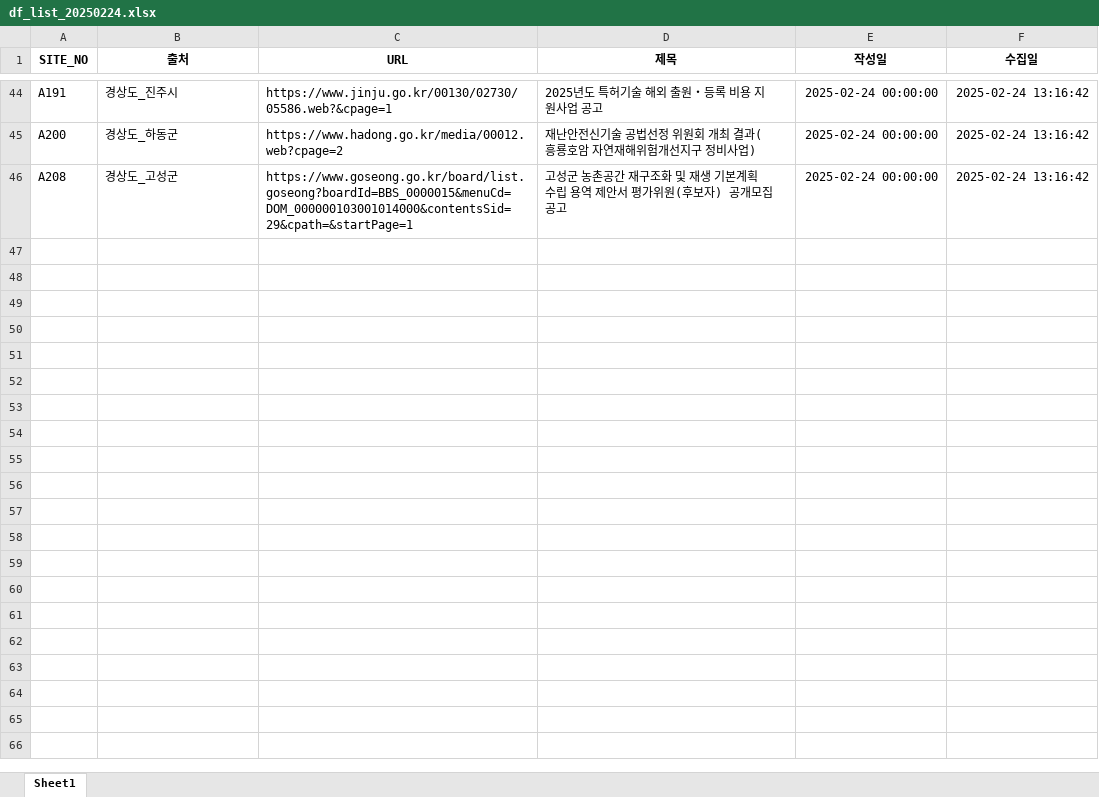
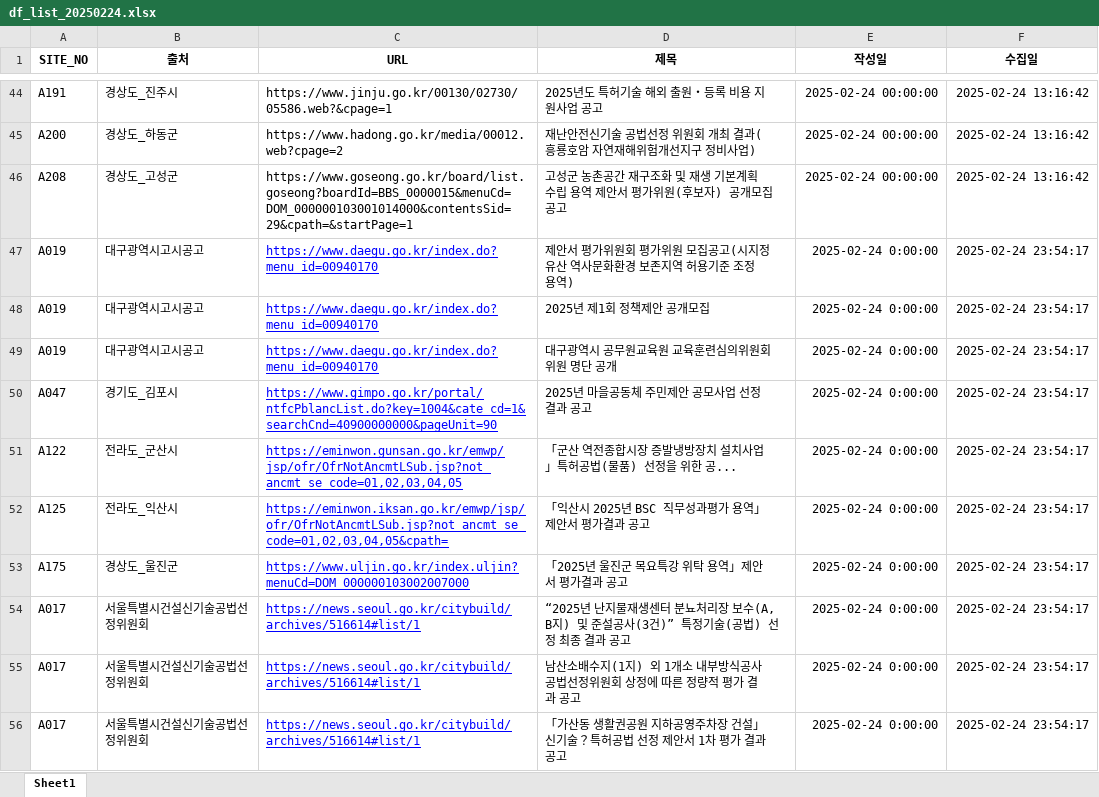
Before and after one commit to thingkinggg/crawl_info, an Excel workbook: df_list_20250224.xlsx, sheet Sheet1, drawn as a sheet; only a part is shown, gaps mark what is left out; values as stored, in another font and other column widths than the file's, no borders; charts and pictures not drawn; the diff covers the shown part only; the diff names each change by its address in the sheet, - before the commit and + after, or states it on an @@ line.

```diff
--- a/df_list_20250224.xlsx (sheet Sheet1)
+++ b/df_list_20250224.xlsx (sheet Sheet1)
+row 47: A019 | 대구광역시고시공고 | https://www.daegu.go.kr/index.do?menu_id=00940170 | 제안서 평가위원회 평가위원 모집공고(시지정유산 역사문화환경 보존지역 허용기준 조정 용역) | 2025-02-24 0:00:00 | 2025-02-24 23:54:17
+row 48: A019 | 대구광역시고시공고 | https://www.daegu.go.kr/index.do?menu_id=00940170 | 2025년 제1회 정책제안 공개모집 | 2025-02-24 0:00:00 | 2025-02-24 23:54:17
+row 49: A019 | 대구광역시고시공고 | https://www.daegu.go.kr/index.do?menu_id=00940170 | 대구광역시 공무원교육원 교육훈련심의위원회 위원 명단 공개 | 2025-02-24 0:00:00 | 2025-02-24 23:54:17
+row 50: A047 | 경기도_김포시 | https://www.gimpo.go.kr/portal/ntfcPblancList.do?key=1004&cate_cd=1&searchCnd=40900000000&pageUnit=90 | 2025년 마을공동체 주민제안 공모사업 선정 결과 공고 | 2025-02-24 0:00:00 | 2025-02-24 23:54:17
+row 51: A122 | 전라도_군산시 | https://eminwon.gunsan.go.kr/emwp/jsp/ofr/OfrNotAncmtLSub.jsp?not_ancmt_se_code=01,02,03,04,05 | 「군산 역전종합시장 증발냉방장치 설치사업」특허공법(물품) 선정을 위한 공... | 2025-02-24 0:00:00 | 2025-02-24 23:54:17
+row 52: A125 | 전라도_익산시 | https://eminwon.iksan.go.kr/emwp/jsp/ofr/OfrNotAncmtLSub.jsp?not_ancmt_se_code=01,02,03,04,05&cpath= | 「익산시 2025년 BSC 직무성과평가 용역」 제안서 평가결과 공고 | 2025-02-24 0:00:00 | 2025-02-24 23:54:17
+row 53: A175 | 경상도_울진군 | https://www.uljin.go.kr/index.uljin?menuCd=DOM_000000103002007000 | 「2025년 울진군 목요특강 위탁 용역」제안서 평가결과 공고 | 2025-02-24 0:00:00 | 2025-02-24 23:54:17
+row 54: A017 | 서울특별시건설신기술공법선정위원회 | https://news.seoul.go.kr/citybuild/archives/516614#list/1 | “2025년 난지물재생센터 분뇨처리장 보수(A, B지) 및 준설공사(3건)” 특정기술(공법) 선정 최종 결과 공고 | 2025-02-24 0:00:00 | 2025-02-24 23:54:17
+row 55: A017 | 서울특별시건설신기술공법선정위원회 | https://news.seoul.go.kr/citybuild/archives/516614#list/1 | 남산소배수지(1지) 외 1개소 내부방식공사 공법선정위원회 상정에 따른 정량적 평가 결과 공고 | 2025-02-24 0:00:00 | 2025-02-24 23:54:17
+row 56: A017 | 서울특별시건설신기술공법선정위원회 | https://news.seoul.go.kr/citybuild/archives/516614#list/1 | 「가산동 생활권공원 지하공영주차장 건설」 신기술？특허공법 선정 제안서 1차 평가 결과 공고 | 2025-02-24 0:00:00 | 2025-02-24 23:54:17
```
Also changed, not shown: 68 added rows elsewhere in this sheet, 1 other file.
